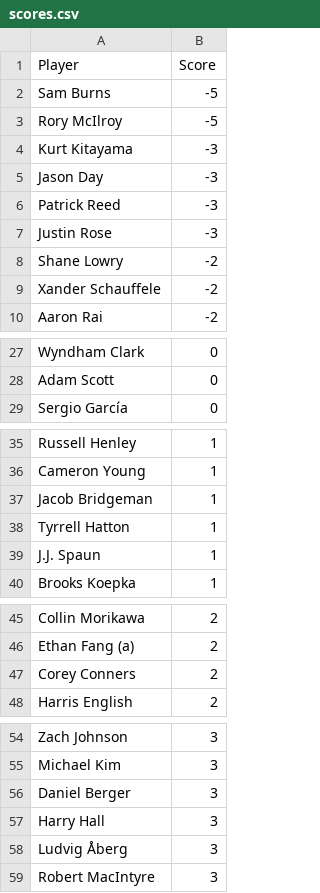
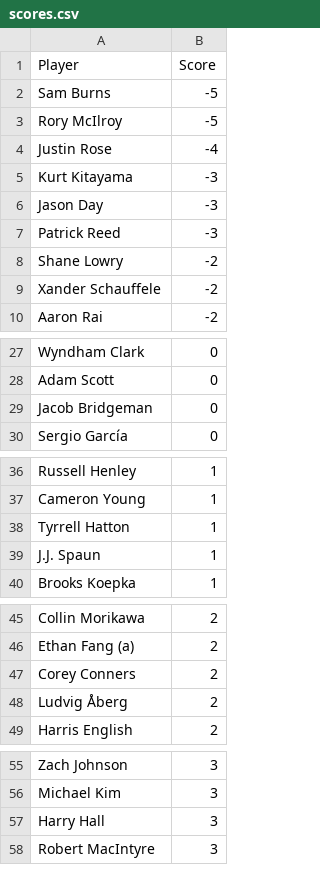
Before and after one commit to jaredbuck1994/Masters, a CSV file: scores.csv, drawn as a sheet; only a part is shown, gaps mark what is left out; the diff covers the shown part only.

Commit message:
update scores 2026-04-09 18:22:25

```diff
--- a/scores.csv
+++ b/scores.csv
@@ -3,2 +3,3 @@ Sam Burns,-5
 Rory McIlroy,-5
+Justin Rose,-4
 Kurt Kitayama,-3
@@ -6,3 +7,2 @@ Jason Day,-3
 Patrick Reed,-3
-Justin Rose,-3
 Shane Lowry,-2
@@ -28,2 +28,3 @@ Wyndham Clark,0
 Adam Scott,0
+Jacob Bridgeman,0
 Sergio García,0
@@ -36,3 +37,2 @@ Russell Henley,1
 Cameron Young,1
-Jacob Bridgeman,1
 Tyrrell Hatton,1
@@ -47,2 +47,3 @@ Ethan Fang (a),2
 Corey Conners,2
+Ludvig Åberg,2
 Harris English,2
@@ -55,5 +56,3 @@ Zach Johnson,3
 Michael Kim,3
-Daniel Berger,3
 Harry Hall,3
-Ludvig Åberg,3
 Robert MacIntyre,3
```
Also changed, not shown: 1 added row elsewhere in this file.
